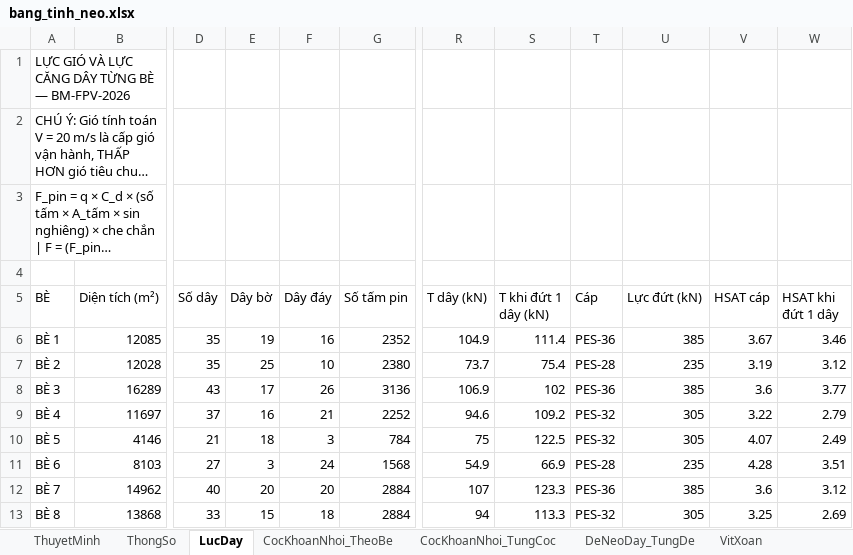
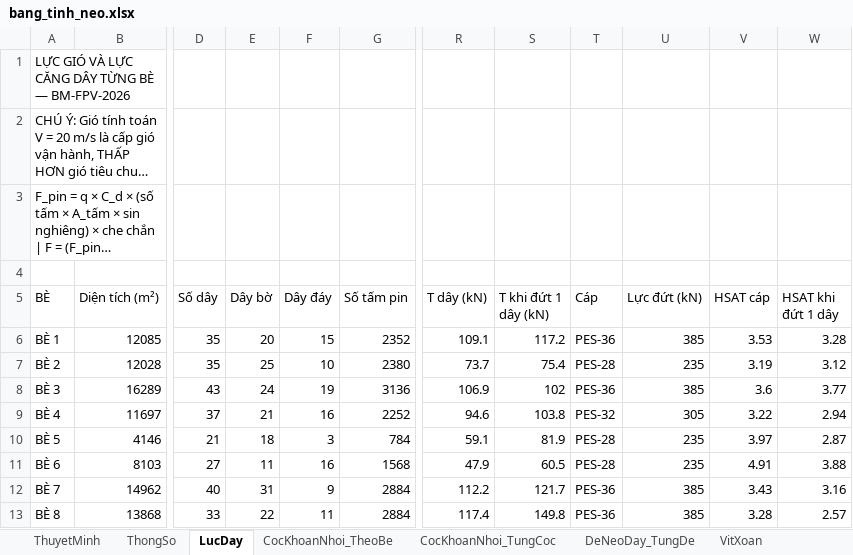
Before and after one commit to MinhNhat108/webneobe, an Excel workbook: docs/mat-bang-neo-ban-mong/bang_tinh_neo.xlsx, sheet LucDay, drawn as a sheet; only a part is shown, gaps mark what is left out; long unchanged cells end in …; values as stored, in another font and other column widths than the file's, no borders; the diff names each change by its address in the sheet, - before the commit and + after, or states it on an @@ line.

```diff
--- a/docs/mat-bang-neo-ban-mong/bang_tinh_neo.xlsx (sheet LucDay)
+++ b/docs/mat-bang-neo-ban-mong/bang_tinh_neo.xlsx (sheet LucDay)
-E6 (Dây bờ): 19
+E6 (Dây bờ): 20
-F6 (Dây đáy): 16
+F6 (Dây đáy): 15
-R6 (T dây (kN)): 104.9
+R6 (T dây (kN)): 109.1
-S6 (T khi đứt 1 dây (kN)): 111.4
+S6 (T khi đứt 1 dây (kN)): 117.2
-V6 (HSAT cáp): 3.67
+V6 (HSAT cáp): 3.53
-W6 (HSAT khi đứt 1 dây): 3.46
+W6 (HSAT khi đứt 1 dây): 3.28
-E8 (Dây bờ): 17
+E8 (Dây bờ): 24
-F8 (Dây đáy): 26
+F8 (Dây đáy): 19
-E9 (Dây bờ): 16
+E9 (Dây bờ): 21
-F9 (Dây đáy): 21
+F9 (Dây đáy): 16
-S9 (T khi đứt 1 dây (kN)): 109.2
+S9 (T khi đứt 1 dây (kN)): 103.8
-W9 (HSAT khi đứt 1 dây): 2.79
+W9 (HSAT khi đứt 1 dây): 2.94
-R10 (T dây (kN)): 75
+R10 (T dây (kN)): 59.1
-S10 (T khi đứt 1 dây (kN)): 122.5
+S10 (T khi đứt 1 dây (kN)): 81.9
-T10 (Cáp): PES-32
+T10 (Cáp): PES-28
-U10 (Lực đứt (kN)): 305
+U10 (Lực đứt (kN)): 235
-V10 (HSAT cáp): 4.07
+V10 (HSAT cáp): 3.97
-W10 (HSAT khi đứt 1 dây): 2.49
+W10 (HSAT khi đứt 1 dây): 2.87
-E11 (Dây bờ): 3
+E11 (Dây bờ): 11
-F11 (Dây đáy): 24
+F11 (Dây đáy): 16
-R11 (T dây (kN)): 54.9
+R11 (T dây (kN)): 47.9
-S11 (T khi đứt 1 dây (kN)): 66.9
+S11 (T khi đứt 1 dây (kN)): 60.5
-V11 (HSAT cáp): 4.28
+V11 (HSAT cáp): 4.91
-W11 (HSAT khi đứt 1 dây): 3.51
+W11 (HSAT khi đứt 1 dây): 3.88
-E12 (Dây bờ): 20
+E12 (Dây bờ): 31
-F12 (Dây đáy): 20
+F12 (Dây đáy): 9
-R12 (T dây (kN)): 107
+R12 (T dây (kN)): 112.2
-S12 (T khi đứt 1 dây (kN)): 123.3
+S12 (T khi đứt 1 dây (kN)): 121.7
-V12 (HSAT cáp): 3.6
+V12 (HSAT cáp): 3.43
-W12 (HSAT khi đứt 1 dây): 3.12
+W12 (HSAT khi đứt 1 dây): 3.16
-E13 (Dây bờ): 15
+E13 (Dây bờ): 22
-F13 (Dây đáy): 18
+F13 (Dây đáy): 11
-R13 (T dây (kN)): 94
+R13 (T dây (kN)): 117.4
-S13 (T khi đứt 1 dây (kN)): 113.3
+S13 (T khi đứt 1 dây (kN)): 149.8
-T13 (Cáp): PES-32
+T13 (Cáp): PES-36
-U13 (Lực đứt (kN)): 305
+U13 (Lực đứt (kN)): 385
-V13 (HSAT cáp): 3.25
+V13 (HSAT cáp): 3.28
-W13 (HSAT khi đứt 1 dây): 2.69
+W13 (HSAT khi đứt 1 dây): 2.57
```
Also changed, not shown: sheet DeNeoDay_TungDe, sheet CocKhoanNhoi_TungCoc, sheet CanBangNeo_MucNuoc, sheet VitXoan, sheet ChieuDaiCatCap, sheet KhoiLuong_BaoGia, 2 more sheets, docs/mat-bang-neo-ban-mong/bang_thong_ke_neo_8_be.xlsx, public/docs_ban_mong/HOBANMONG_BANG_THONG_KE_NEO_8_BE.xlsx, 19 other files.
